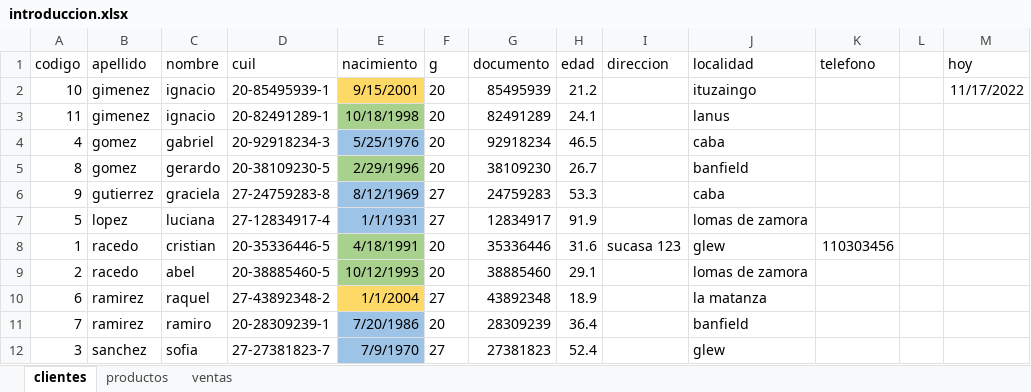
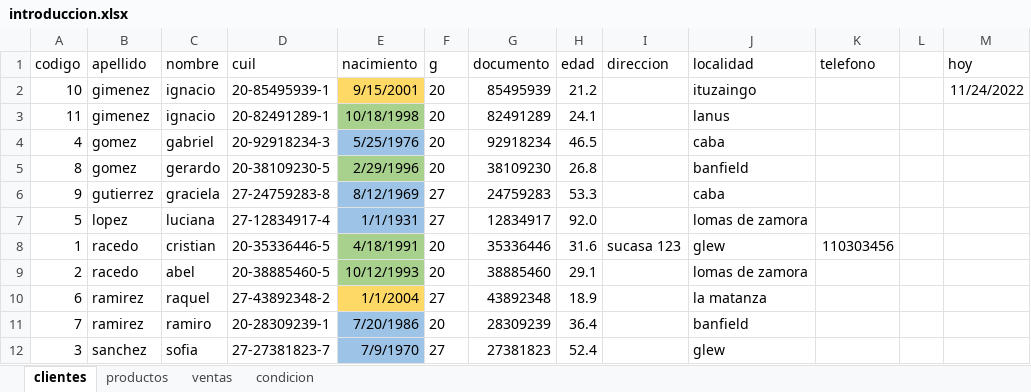
Before and after one commit to C215714N/EducacionIT, an Excel workbook: introduccion.xlsx, sheet clientes, drawn as a sheet; values as stored, in another font and other column widths than the file's, no borders; table styles not drawn; the diff names each change by its address in the sheet, - before the commit and + after, or states it on an @@ line.

```diff
--- a/introduccion.xlsx (sheet clientes)
+++ b/introduccion.xlsx (sheet clientes)
+sheet tab: condicion
-M2 (hoy): 11/17/2022
+M2 (hoy): 11/24/2022
-H5 (edad): 26.7
+H5 (edad): 26.8
-H7 (edad): 91.9
+H7 (edad): 92.0
```
